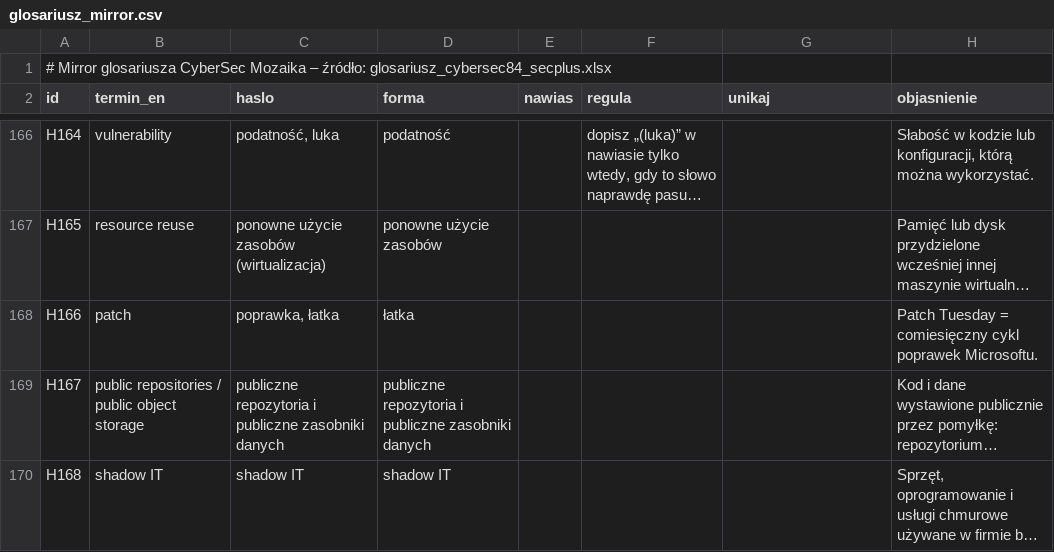
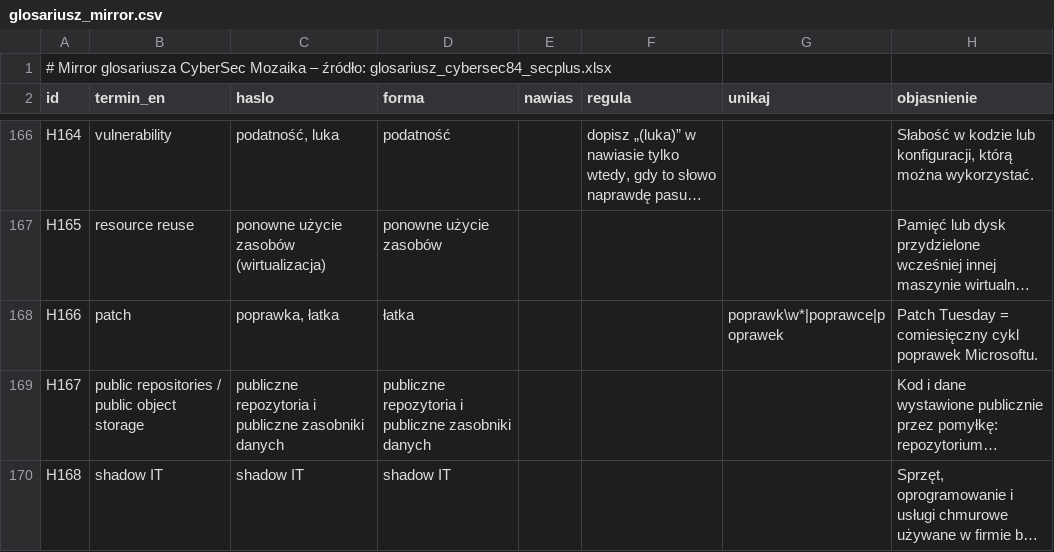
Before and after one commit to BlackAndWhiteFan/CyberSec-NewsDigest-AI, a CSV file: data/glosariusz_mirror.csv, drawn as a sheet; only a part is shown, gaps mark what is left out; long unchanged cells end in …; the diff names each change by its address in the sheet, - before the commit and + after, or states it on an @@ line.

Commit message:
v23: Second backfill fix before saving (#15)
First sentence only for title-only summaries; "poprawka" forbidden in favour of "łatka" (mirror H166), also in the daily digest. Details in CHANGELOG_PL_EN.md (v23).

```diff
--- a/data/glosariusz_mirror.csv
+++ b/data/glosariusz_mirror.csv
-G168 (unikaj): (empty)
+G168 (unikaj): poprawk\w*|poprawce|poprawek
```
Also changed, not shown: 6 other files.
